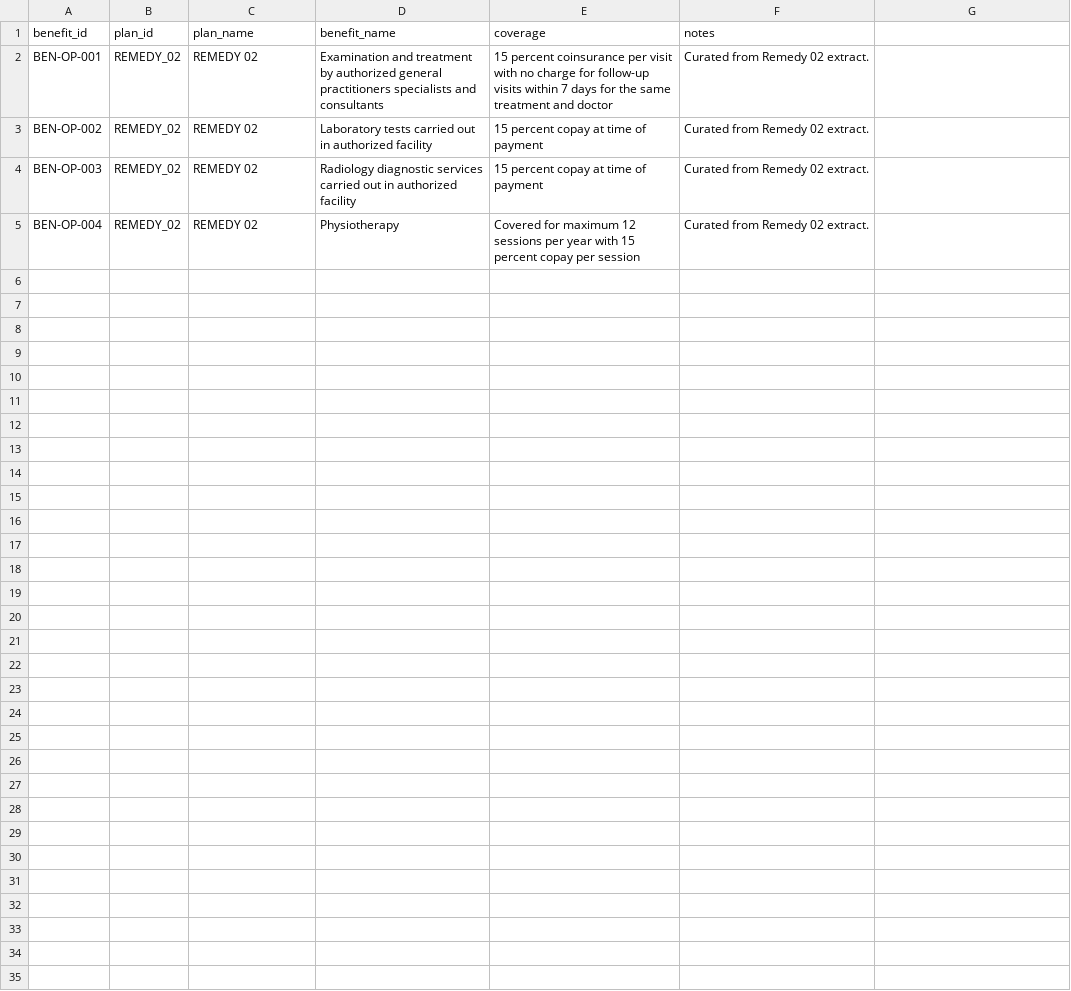
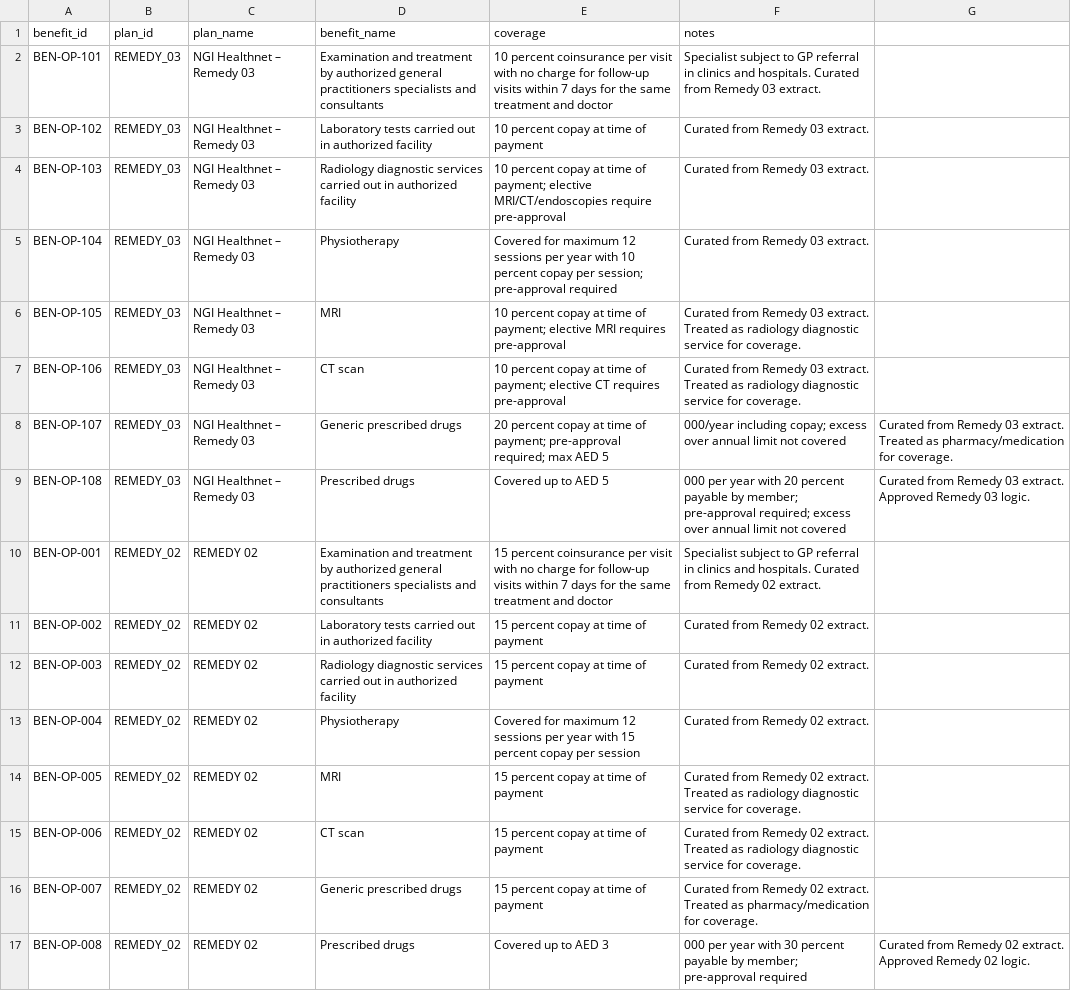
Before and after one commit to walidabdelazizali/NGI_SALES_ASSISTANCE_MICRO_V1, a CSV file: data/benefits/outpatient_benefits.csv, drawn as a sheet.

```diff
--- a/data/benefits/outpatient_benefits.csv
+++ b/data/benefits/outpatient_benefits.csv
@@ -1,3 +1,11 @@
 benefit_id,plan_id,plan_name,benefit_name,coverage,notes
-BEN-OP-001,REMEDY_02,REMEDY 02,Examination and treatment by authorized general practitioners specialists and consultants,15 percent coinsurance per visit with no charge for follow-up visits within 7 days for the same treatment and doctor,Curated from Remedy 02 extract.
+BEN-OP-101,REMEDY_03,NGI Healthnet – Remedy 03,Examination and treatment by authorized general practitioners specialists and consultants,10 percent coinsurance per visit with no charge for follow-up visits within 7 days for the same treatment and doctor,Specialist subject to GP referral in clinics and hospitals. Curated from Remedy 03 extract.
+BEN-OP-102,REMEDY_03,NGI Healthnet – Remedy 03,Laboratory tests carried out in authorized facility,10 percent copay at time of payment,Curated from Remedy 03 extract.
+BEN-OP-103,REMEDY_03,NGI Healthnet – Remedy 03,Radiology diagnostic services carried out in authorized facility,10 percent copay at time of payment; elective MRI/CT/endoscopies require pre-approval,Curated from Remedy 03 extract.
+BEN-OP-104,REMEDY_03,NGI Healthnet – Remedy 03,Physiotherapy,Covered for maximum 12 sessions per year with 10 percent copay per session; pre-approval required,Curated from Remedy 03 extract.
+BEN-OP-105,REMEDY_03,NGI Healthnet – Remedy 03,MRI,10 percent copay at time of payment; elective MRI requires pre-approval,Curated from Remedy 03 extract. Treated as radiology diagnostic service for coverage.
+BEN-OP-106,REMEDY_03,NGI Healthnet – Remedy 03,CT scan,10 percent copay at time of payment; elective CT requires pre-approval,Curated from Remedy 03 extract. Treated as radiology diagnostic service for coverage.
+BEN-OP-107,REMEDY_03,NGI Healthnet – Remedy 03,Generic prescribed drugs,20 percent copay at time of payment; pre-approval required; max AED 5,000/year including copay; excess over annual limit not covered,Curated from Remedy 03 extract. Treated as pharmacy/medication for coverage.
+BEN-OP-108,REMEDY_03,NGI Healthnet – Remedy 03,Prescribed drugs,Covered up to AED 5,000 per year with 20 percent payable by member; pre-approval required; excess over annual limit not covered,Curated from Remedy 03 extract. Approved Remedy 03 logic.
+BEN-OP-001,REMEDY_02,REMEDY 02,Examination and treatment by authorized general practitioners specialists and consultants,15 percent coinsurance per visit with no charge for follow-up visits within 7 days for the same treatment and doctor,Specialist subject to GP referral in clinics and hospitals. Curated from Remedy 02 extract.
 BEN-OP-002,REMEDY_02,REMEDY 02,Laboratory tests carried out in authorized facility,15 percent copay at time of payment,Curated from Remedy 02 extract.
@@ -5 +13,5 @@ BEN-OP-003,REMEDY_02,REMEDY 02,Radiology diagnostic services carried out in auth
 BEN-OP-004,REMEDY_02,REMEDY 02,Physiotherapy,Covered for maximum 12 sessions per year with 15 percent copay per session,Curated from Remedy 02 extract.
+BEN-OP-005,REMEDY_02,REMEDY 02,MRI,15 percent copay at time of payment,Curated from Remedy 02 extract. Treated as radiology diagnostic service for coverage.
+BEN-OP-006,REMEDY_02,REMEDY 02,CT scan,15 percent copay at time of payment,Curated from Remedy 02 extract. Treated as radiology diagnostic service for coverage.
+BEN-OP-007,REMEDY_02,REMEDY 02,Generic prescribed drugs,15 percent copay at time of payment,Curated from Remedy 02 extract. Treated as pharmacy/medication for coverage.
+BEN-OP-008,REMEDY_02,REMEDY 02,Prescribed drugs,Covered up to AED 3,000 per year with 30 percent payable by member; pre-approval required,Curated from Remedy 02 extract. Approved Remedy 02 logic.
```
Also changed, not shown: data/benefits/additional_benefits.csv, data/benefits/isa_assist_benefits.csv, 22 other files.
